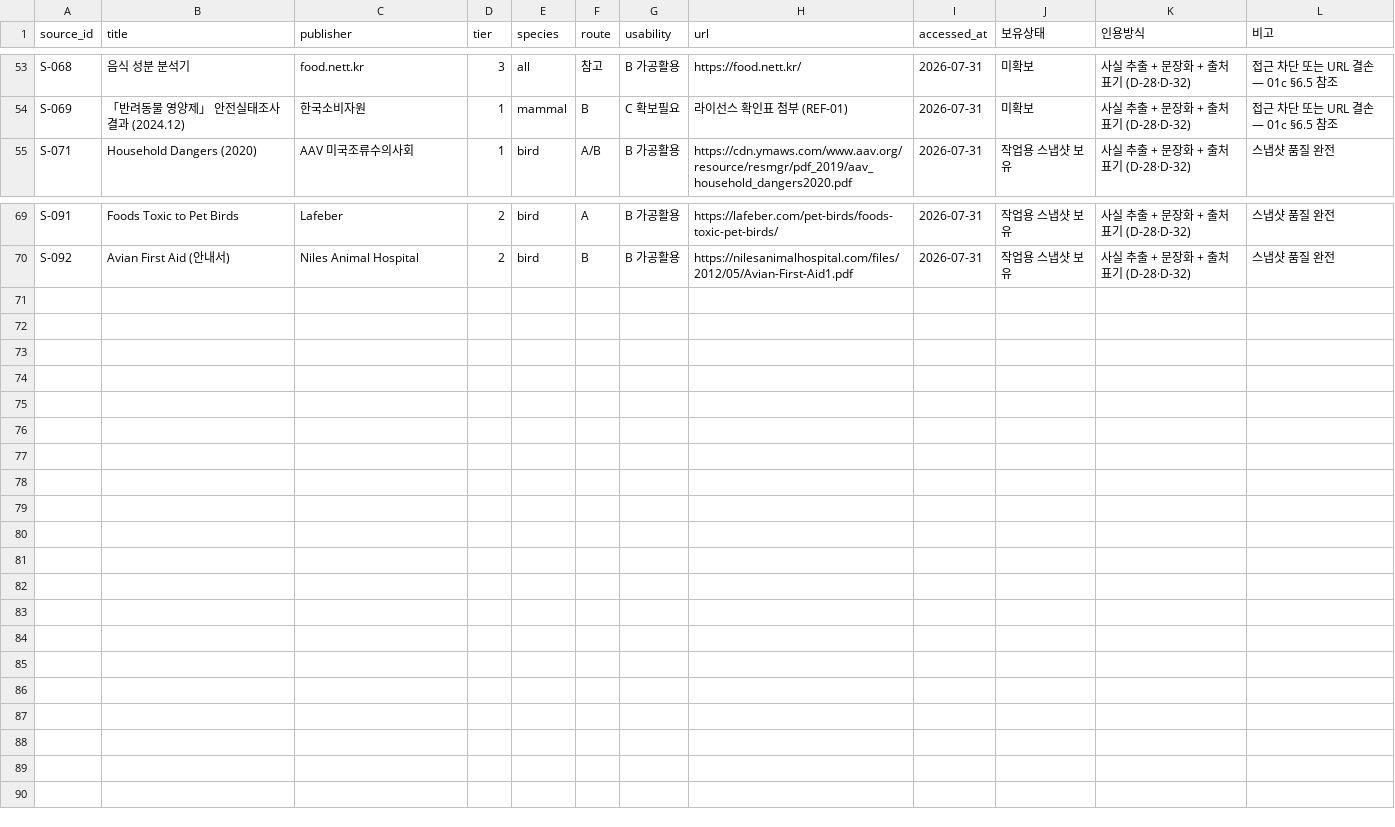
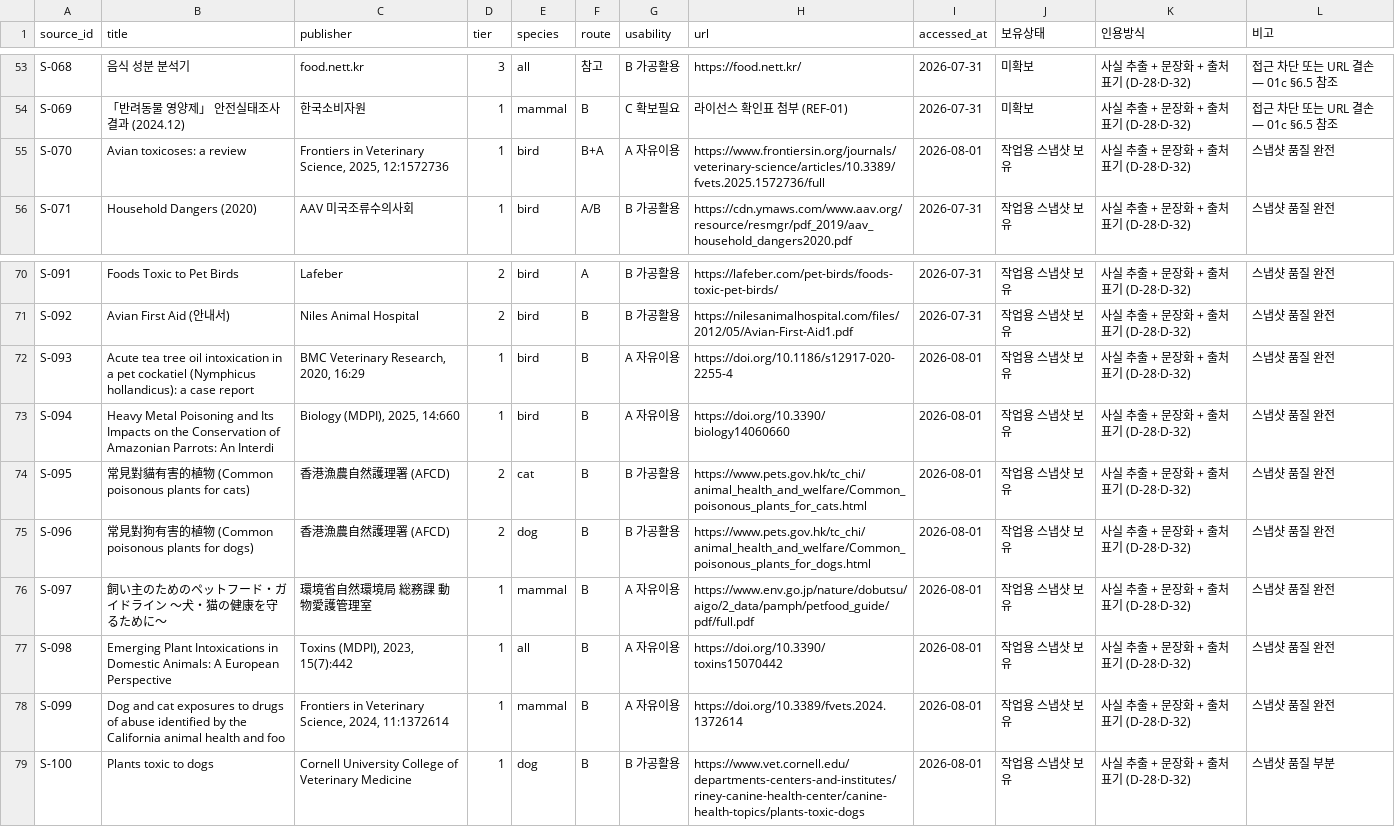
Before and after one commit to SKNETWORKS-FAMILY-AICAMP/SKN32-3rd-5Team, a CSV file: data/manifests/SOURCES_CITED.csv, drawn as a sheet; only a part is shown, gaps mark what is left out; the diff names each change by its address in the sheet, - before the commit and + after, or states it on an @@ line.

```diff
--- a/data/manifests/SOURCES_CITED.csv
+++ b/data/manifests/SOURCES_CITED.csv
+row 55: S-070 | Avian toxicoses: a review | Frontiers in Veterinary Science, 2025, 12:1572736 | 1 | bird | B+A | A 자유이용 | https://www.frontiersin.org/journals/veterinary-science/articles/10.3389/fvets.2025.1572736/full | 2026-08-01 | 작업용 스냅샷 보유 | 사실 추출 + 문장화 + 출처 표기 (D-28·D-32) | 스냅샷 품질 완전
+row 72: S-093 | Acute tea tree oil intoxication in a pet cockatiel (Nymphicus hollandicus): a case report | BMC Veterinary Research, 2020, 16:29 | 1 | bird | B | A 자유이용 | https://doi.org/10.1186/s12917-020-2255-4 | 2026-08-01 | 작업용 스냅샷 보유 | 사실 추출 + 문장화 + 출처 표기 (D-28·D-32) | 스냅샷 품질 완전
+row 73: S-094 | Heavy Metal Poisoning and Its Impacts on the Conservation of Amazonian Parrots: An Interdi | Biology (MDPI), 2025, 14:660 | 1 | bird | B | A 자유이용 | https://doi.org/10.3390/biology14060660 | 2026-08-01 | 작업용 스냅샷 보유 | 사실 추출 + 문장화 + 출처 표기 (D-28·D-32) | 스냅샷 품질 완전
+row 74: S-095 | 常見對貓有害的植物 (Common poisonous plants for cats) | 香港漁農自然護理署 (AFCD) | 2 | cat | B | B 가공활용 | https://www.pets.gov.hk/tc_chi/animal_health_and_welfare/Common_poisonous_plants_for_cats.html | 2026-08-01 | 작업용 스냅샷 보유 | 사실 추출 + 문장화 + 출처 표기 (D-28·D-32) | 스냅샷 품질 완전
+row 75: S-096 | 常見對狗有害的植物 (Common poisonous plants for dogs) | 香港漁農自然護理署 (AFCD) | 2 | dog | B | B 가공활용 | https://www.pets.gov.hk/tc_chi/animal_health_and_welfare/Common_poisonous_plants_for_dogs.html | 2026-08-01 | 작업용 스냅샷 보유 | 사실 추출 + 문장화 + 출처 표기 (D-28·D-32) | 스냅샷 품질 완전
+row 76: S-097 | 飼い主のためのペットフード・ガイドライン ～犬・猫の健康を守るために～ | 環境省自然環境局 総務課 動物愛護管理室 | 1 | mammal | B | A 자유이용 | https://www.env.go.jp/nature/dobutsu/aigo/2_data/pamph/petfood_guide/pdf/full.pdf | 2026-08-01 | 작업용 스냅샷 보유 | 사실 추출 + 문장화 + 출처 표기 (D-28·D-32) | 스냅샷 품질 완전
+row 77: S-098 | Emerging Plant Intoxications in Domestic Animals: A European Perspective | Toxins (MDPI), 2023, 15(7):442 | 1 | all | B | A 자유이용 | https://doi.org/10.3390/toxins15070442 | 2026-08-01 | 작업용 스냅샷 보유 | 사실 추출 + 문장화 + 출처 표기 (D-28·D-32) | 스냅샷 품질 완전
+row 78: S-099 | Dog and cat exposures to drugs of abuse identified by the California animal health and foo | Frontiers in Veterinary Science, 2024, 11:1372614 | 1 | mammal | B | A 자유이용 | https://doi.org/10.3389/fvets.2024.1372614 | 2026-08-01 | 작업용 스냅샷 보유 | 사실 추출 + 문장화 + 출처 표기 (D-28·D-32) | 스냅샷 품질 완전
+row 79: S-100 | Plants toxic to dogs | Cornell University College of Veterinary Medicine | 1 | dog | B | B 가공활용 | https://www.vet.cornell.edu/departments-centers-and-institutes/riney-canine-health-center/canine-health-topics/plants-toxic-dogs | 2026-08-01 | 작업용 스냅샷 보유 | 사실 추출 + 문장화 + 출처 표기 (D-28·D-32) | 스냅샷 품질 부분
```
Also changed, not shown: data/manifests/SNAPSHOT_MANIFEST.csv, 18 other files.
